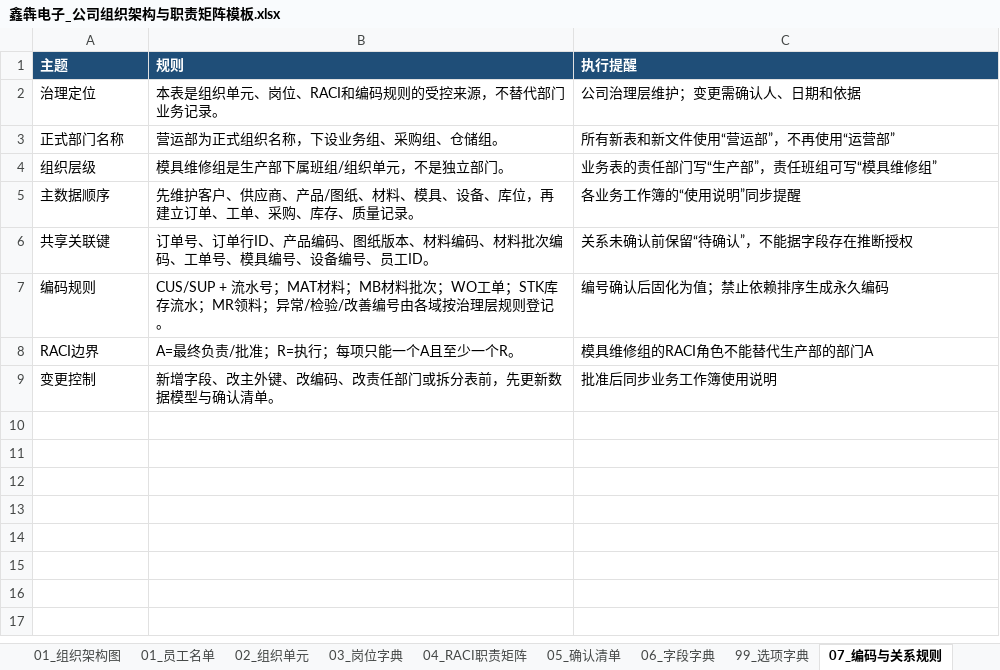
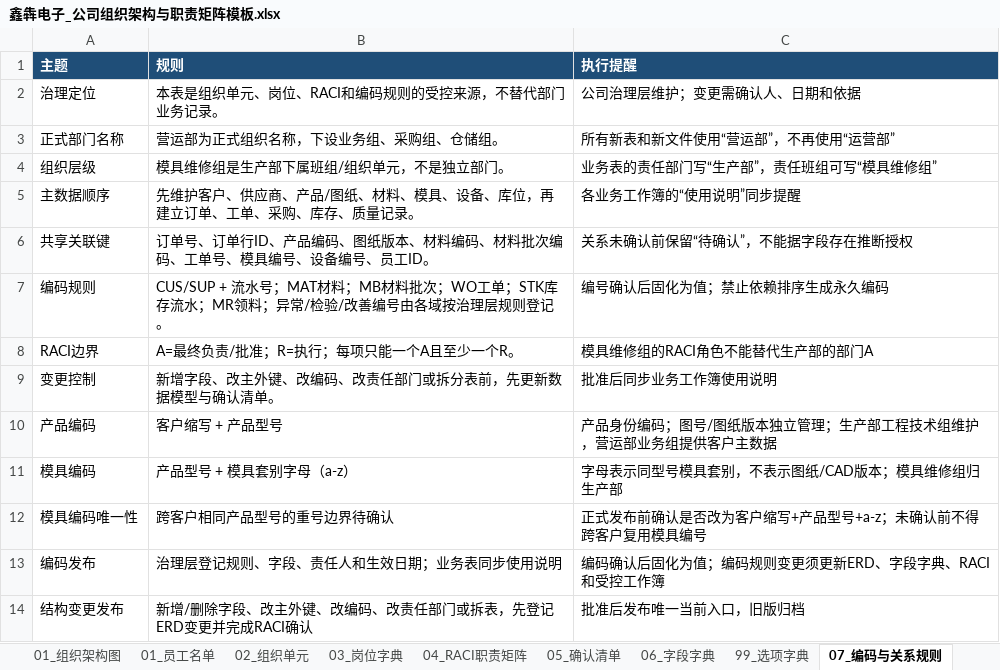
Before and after one commit to wang-minghan/notbook, an Excel workbook: 02_Areas/工作经历/鑫犇电子有限公司/00_公司治理/鑫犇电子_公司组织架构与职责矩阵模板.xlsx, sheet 07_编码与关系规则, drawn as a sheet; values as stored, in another font and other column widths than the file's, no borders; the diff names each change by its address in the sheet, - before the commit and + after, or states it on an @@ line.

```diff
--- a/02_Areas/工作经历/鑫犇电子有限公司/00_公司治理/鑫犇电子_公司组织架构与职责矩阵模板.xlsx (sheet 07_编码与关系规则)
+++ b/02_Areas/工作经历/鑫犇电子有限公司/00_公司治理/鑫犇电子_公司组织架构与职责矩阵模板.xlsx (sheet 07_编码与关系规则)
+row 10: 产品编码 | 客户缩写 + 产品型号 | 产品身份编码；图号/图纸版本独立管理；生产部工程技术组维护，营运部业务组提供客户主数据
+row 11: 模具编码 | 产品型号 + 模具套别字母（a-z） | 字母表示同型号模具套别，不表示图纸/CAD版本；模具维修组归生产部
+row 12: 模具编码唯一性 | 跨客户相同产品型号的重号边界待确认 | 正式发布前确认是否改为客户缩写+产品型号+a-z；未确认前不得跨客户复用模具编号
+row 13: 编码发布 | 治理层登记规则、字段、责任人和生效日期；业务表同步使用说明 | 编码确认后固化为值；编码规则变更须更新ERD、字段字典、RACI和受控工作簿
+row 14: 结构变更发布 | 新增/删除字段、改主外键、改编码、改责任部门或拆表，先登记ERD变更并完成RACI确认 | 批准后发布唯一当前入口，旧版归档
```
Also changed, not shown: sheet 04_RACI职责矩阵, sheet 06_字段字典, sheet 00_总览与说明, charts or pictures, 02_Areas/工作经历/鑫犇电子有限公司/01_生产部/模具维修组/模具与维修模板.xlsx, 02_Areas/工作经历/鑫犇电子有限公司/03_营运部/业务/订单与供应商模板.xlsx, 24 other files.
